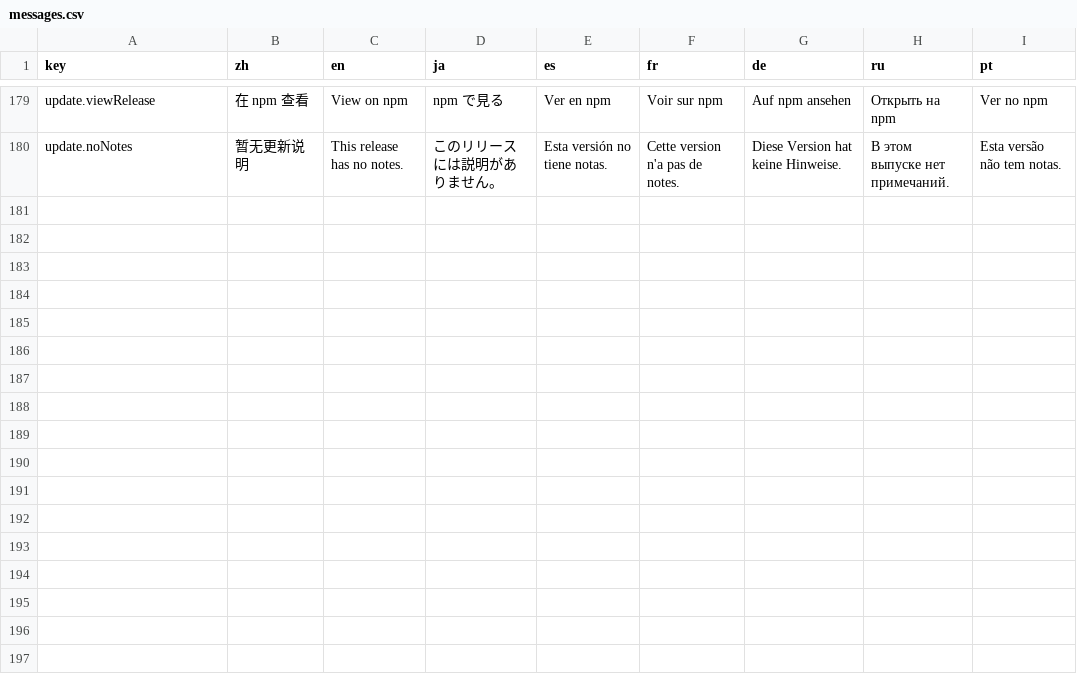
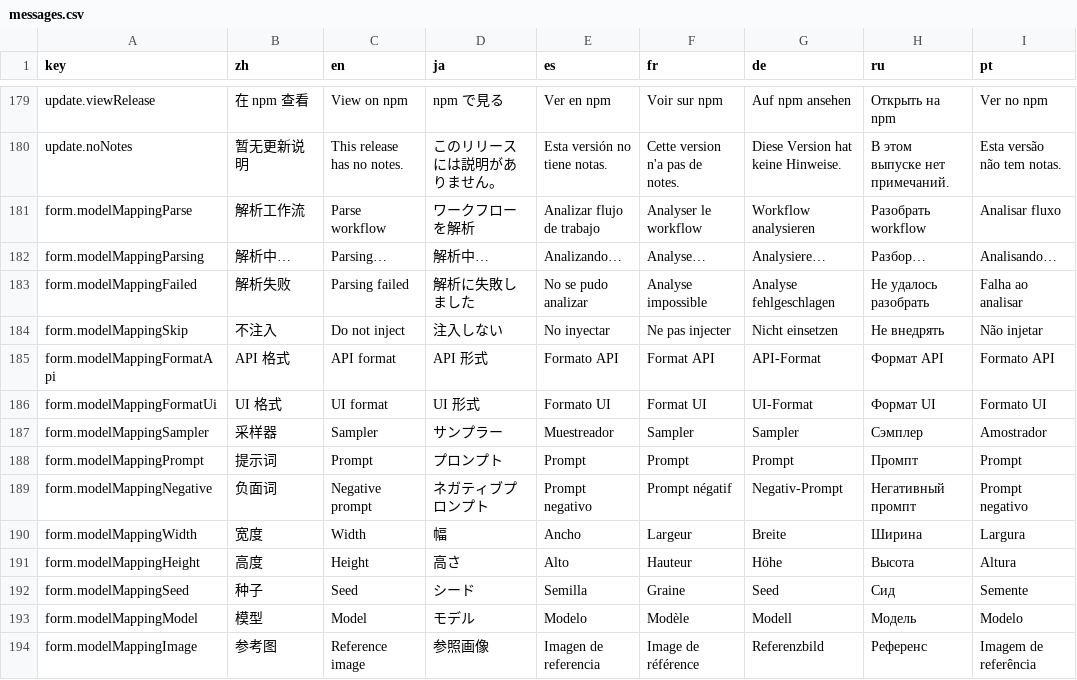
Before and after one commit to CM-Silence/dsh-mo-image, a CSV file: locale/messages.csv, drawn as a sheet; only a part is shown, gaps mark what is left out; the diff names each change by its address in the sheet, - before the commit and + after, or states it on an @@ line.

Commit message:
feat(settings): confirm the workflow mapping in the model options panel
Paste a workflow, press Parse, and the panel asks the host to analyze it, then shows one
dropdown per role with every candidate node so a wrong guess can be corrected without
touching ComfyUI. The confirmed mapping is stored next to the workflow and sent with the
provider config; generation never asks again.

```diff
--- a/locale/messages.csv
+++ b/locale/messages.csv
+row 181: form.modelMappingParse | 解析工作流 | Parse workflow | ワークフローを解析 | Analizar flujo de trabajo | Analyser le workflow | Workflow analysieren | Разобрать workflow | Analisar fluxo
+row 182: form.modelMappingParsing | 解析中… | Parsing… | 解析中… | Analizando… | Analyse… | Analysiere… | Разбор… | Analisando…
+row 183: form.modelMappingFailed | 解析失败 | Parsing failed | 解析に失敗しました | No se pudo analizar | Analyse impossible | Analyse fehlgeschlagen | Не удалось разобрать | Falha ao analisar
+row 184: form.modelMappingSkip | 不注入 | Do not inject | 注入しない | No inyectar | Ne pas injecter | Nicht einsetzen | Не внедрять | Não injetar
+row 185: form.modelMappingFormatApi | API 格式 | API format | API 形式 | Formato API | Format API | API-Format | Формат API | Formato API
+row 186: form.modelMappingFormatUi | UI 格式 | UI format | UI 形式 | Formato UI | Format UI | UI-Format | Формат UI | Formato UI
+row 187: form.modelMappingSampler | 采样器 | Sampler | サンプラー | Muestreador | Sampler | Sampler | Сэмплер | Amostrador
+row 188: form.modelMappingPrompt | 提示词 | Prompt | プロンプト | Prompt | Prompt | Prompt | Промпт | Prompt
+row 189: form.modelMappingNegative | 负面词 | Negative prompt | ネガティブプロンプト | Prompt negativo | Prompt négatif | Negativ-Prompt | Негативный промпт | Prompt negativo
+row 190: form.modelMappingWidth | 宽度 | Width | 幅 | Ancho | Largeur | Breite | Ширина | Largura
+row 191: form.modelMappingHeight | 高度 | Height | 高さ | Alto | Hauteur | Höhe | Высота | Altura
+row 192: form.modelMappingSeed | 种子 | Seed | シード | Semilla | Graine | Seed | Сид | Semente
+row 193: form.modelMappingModel | 模型 | Model | モデル | Modelo | Modèle | Modell | Модель | Modelo
+row 194: form.modelMappingImage | 参考图 | Reference image | 参照画像 | Imagen de referencia | Image de référence | Referenzbild | Референс | Imagem de referência
```
Also changed, not shown: 2 other files.
